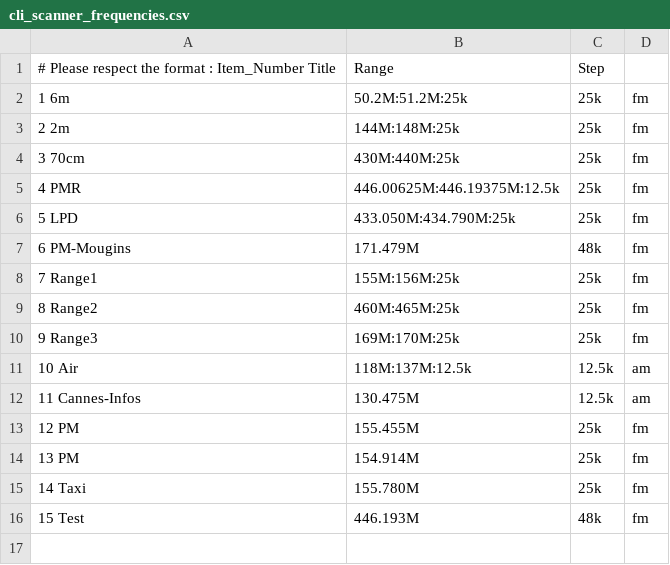
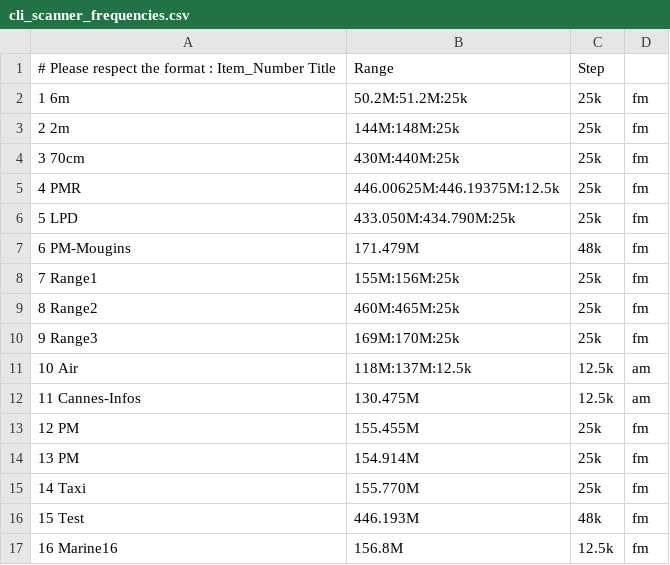
Before and after one commit to monstreplant/cli_scanner, a CSV file: cli_scanner_frequencies.csv, drawn as a sheet.

```diff
--- a/cli_scanner_frequencies.csv
+++ b/cli_scanner_frequencies.csv
@@ -14,3 +14,4 @@
 13 PM,154.914M,25k,fm
-14 Taxi,155.780M,25k,fm
+14 Taxi,155.770M,25k,fm
 15 Test,446.193M,48k,fm
+16 Marine16,156.8M,12.5k,fm
```
Also changed, not shown: 1 other file.
